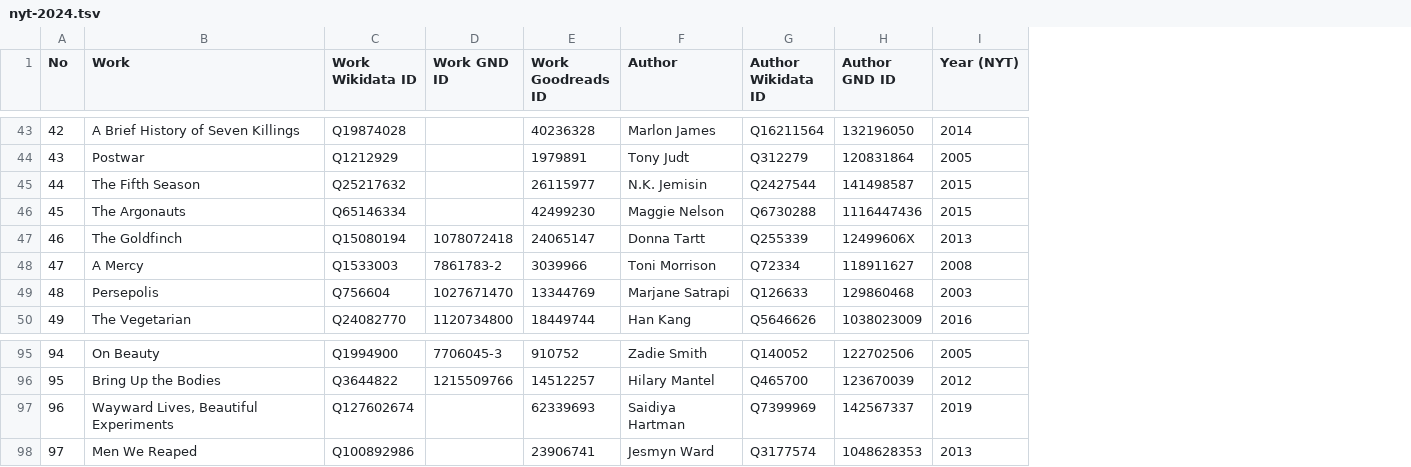
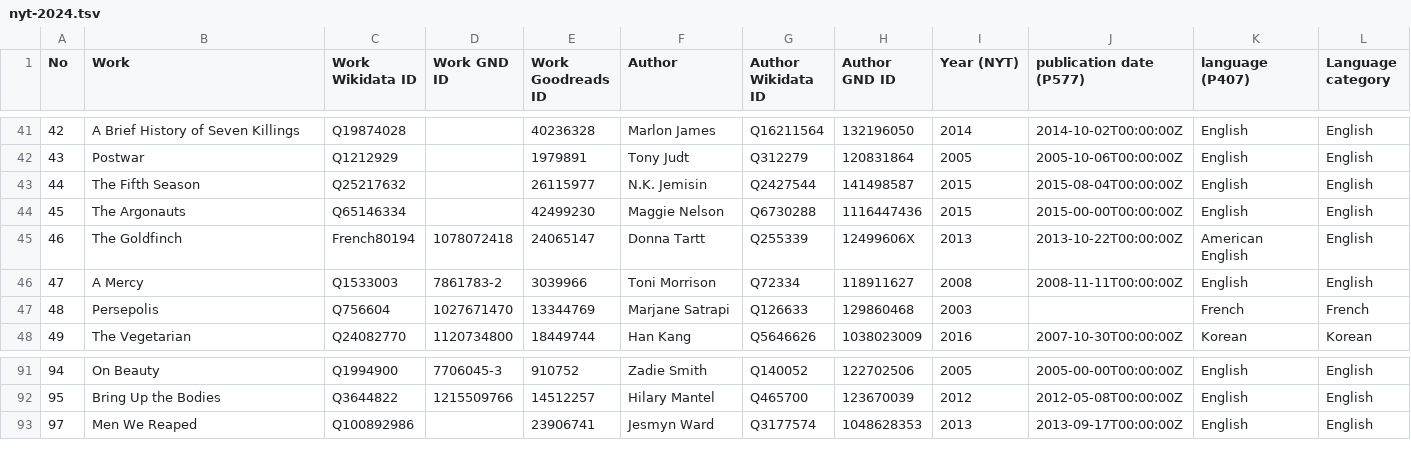
Before and after one commit to ashl-1/canon-shelf, a TSV file: lists/nyt-2024/nyt-2024.tsv, drawn as a sheet; only a part is shown, gaps mark what is left out; removed rows and columns are numbered as before the commit, all else as after; the diff covers the shown part only; the diff names each change by its address in the sheet, - before the commit and + after, or states it on an @@ line.

Commit message:
add P577, P407, lang category

```diff
--- a/lists/nyt-2024/nyt-2024.tsv
+++ b/lists/nyt-2024/nyt-2024.tsv
+column J (publication date (P577)), rows 41-48: 2014-10-02T00:00:00Z | 2005-10-06T00:00:00Z | 2015-08-04T00:00:00Z | 2015-00-00T00:00:00Z | 2013-10-22T00:00:00Z | 2008-11-11T00:00:00Z |  | 2007-10-30T00:00:00Z; rows 91-93: 2005-00-00T00:00:00Z | 2012-05-08T00:00:00Z | 2013-09-17T00:00:00Z
+column K (language (P407)), rows 41-48: English | English | English | English | American English | English | French | Korean; rows 91-93: all English
+column L (Language category), rows 41-48: English | English | English | English | English | English | French | Korean; rows 91-93: all English
-C45 (Work Wikidata ID): Q15080194
+C45 (Work Wikidata ID): French80194
-row 97: 96 | Wayward Lives, Beautiful Experiments | Q127602674 |  | 62339693 | Saidiya Hartman | Q7399969 | 142567337 | 2019
```
Also changed, not shown: 4 removed rows and 1 edited cell elsewhere in this file.
